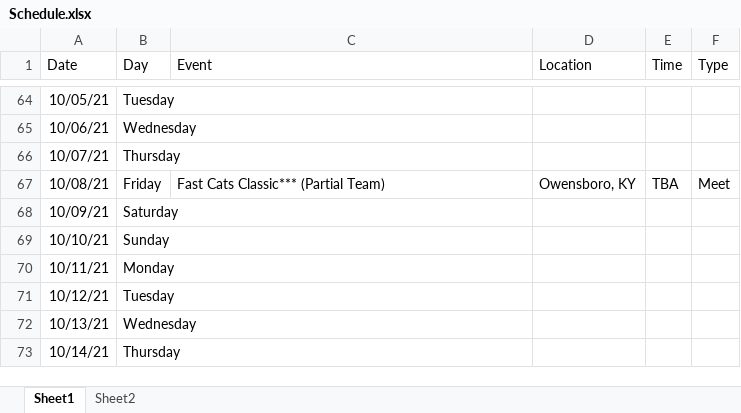
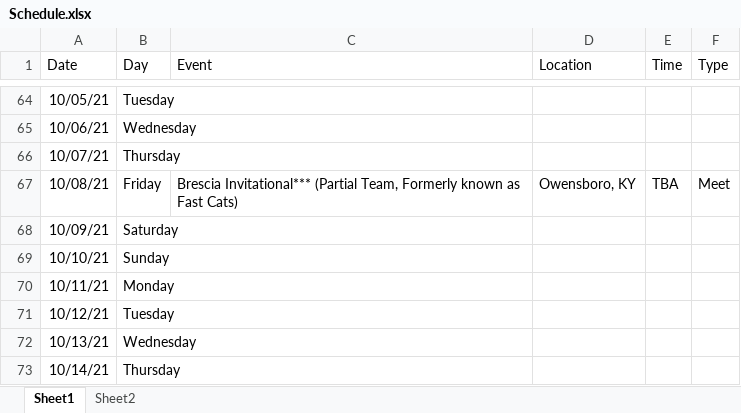
Before and after one commit to gcxcluke/Calendar, an Excel workbook: Schedule.xlsx, sheet Sheet1, drawn as a sheet; only a part is shown, gaps mark what is left out; values as stored, in another font and other column widths than the file's, no borders; the diff names each change by its address in the sheet, - before the commit and + after, or states it on an @@ line.

Commit message:
Brescia Update

```diff
--- a/Schedule.xlsx (sheet Sheet1)
+++ b/Schedule.xlsx (sheet Sheet1)
-C67 (Event): Fast Cats Classic*** (Partial Team)
+C67 (Event): Brescia Invitational*** (Partial Team, Formerly known as Fast Cats)
```
Also changed, not shown: 1 other file.
